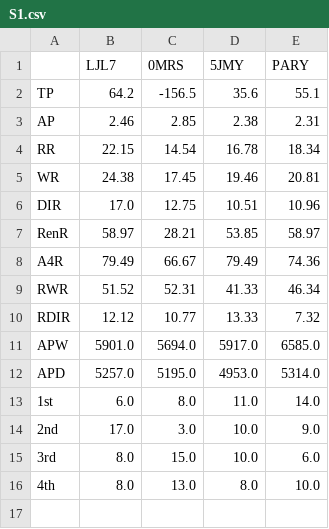
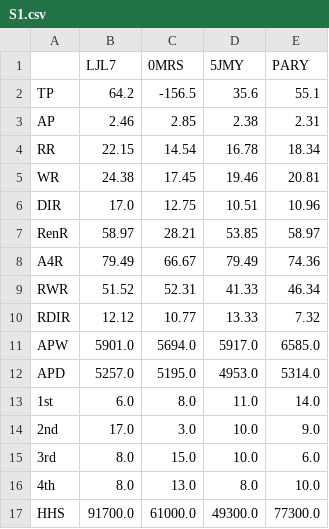
Before and after one commit to ShiningCrevice/DLeague-Data, a CSV file: statistics/S1.csv, drawn as a sheet; the diff names each change by its address in the sheet, - before the commit and + after, or states it on an @@ line.

```diff
--- a/statistics/S1.csv
+++ b/statistics/S1.csv
+row 17: HHS | 91700.0 | 61000.0 | 49300.0 | 77300.0
```
Also changed, not shown: statistics/S2.csv, 7 other files.
